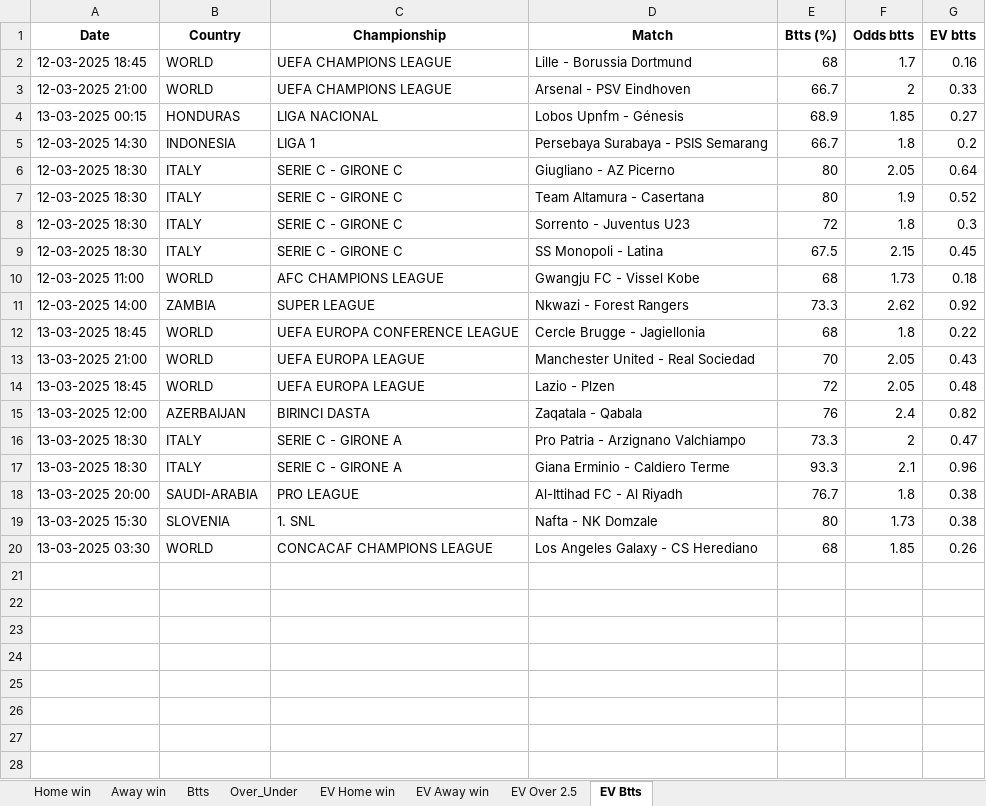
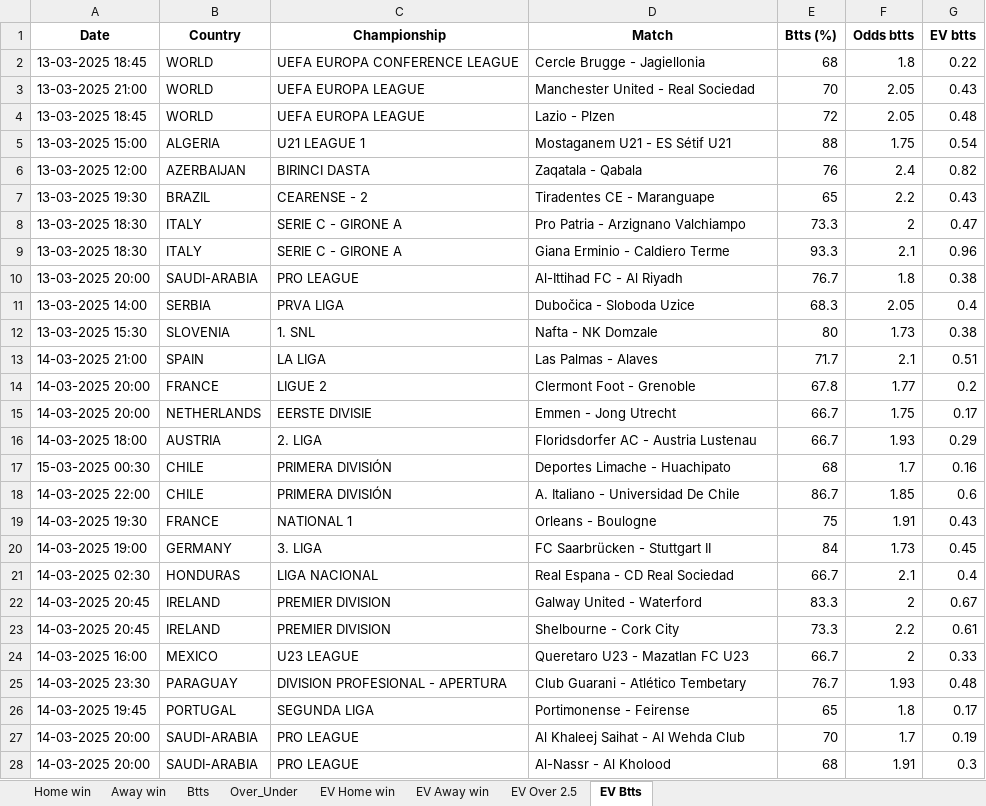
Before and after one commit to dcosta-da/soccer_predictions_scraper, an Excel workbook: scraper/data/betclever_predictions.xlsx, sheet EV Btts, drawn as a sheet; only a part is shown; values as stored, in another font and other column widths than the file's, no borders; removed rows and columns are numbered as before the commit, all else as after; the diff covers the shown part only; the diff names each change by its address in the sheet, - before the commit and + after, or states it on an @@ line.

```diff
--- a/scraper/data/betclever_predictions.xlsx (sheet EV Btts)
+++ b/scraper/data/betclever_predictions.xlsx (sheet EV Btts)
-row 2: 12-03-2025 18:45 | WORLD | UEFA CHAMPIONS LEAGUE | Lille - Borussia Dortmund | 68 | 1.7 | 0.16
-row 3: 12-03-2025 21:00 | WORLD | UEFA CHAMPIONS LEAGUE | Arsenal - PSV Eindhoven | 66.7 | 2 | 0.33
-row 4: 13-03-2025 00:15 | HONDURAS | LIGA NACIONAL | Lobos Upnfm - Génesis | 68.9 | 1.85 | 0.27
-row 5: 12-03-2025 14:30 | INDONESIA | LIGA 1 | Persebaya Surabaya - PSIS Semarang | 66.7 | 1.8 | 0.2
-row 6: 12-03-2025 18:30 | ITALY | SERIE C - GIRONE C | Giugliano - AZ Picerno | 80 | 2.05 | 0.64
-row 7: 12-03-2025 18:30 | ITALY | SERIE C - GIRONE C | Team Altamura - Casertana | 80 | 1.9 | 0.52
-row 8: 12-03-2025 18:30 | ITALY | SERIE C - GIRONE C | Sorrento - Juventus U23 | 72 | 1.8 | 0.3
-row 9: 12-03-2025 18:30 | ITALY | SERIE C - GIRONE C | SS Monopoli - Latina | 67.5 | 2.15 | 0.45
-row 10: 12-03-2025 11:00 | WORLD | AFC CHAMPIONS LEAGUE | Gwangju FC - Vissel Kobe | 68 | 1.73 | 0.18
-row 11: 12-03-2025 14:00 | ZAMBIA | SUPER LEAGUE | Nkwazi - Forest Rangers | 73.3 | 2.62 | 0.92
+row 5: 13-03-2025 15:00 | ALGERIA | U21 LEAGUE 1 | Mostaganem U21 - ES Sétif U21 | 88 | 1.75 | 0.54
+row 7: 13-03-2025 19:30 | BRAZIL | CEARENSE - 2 | Tiradentes CE - Maranguape | 65 | 2.2 | 0.43
+row 11: 13-03-2025 14:00 | SERBIA | PRVA LIGA | Dubočica - Sloboda Uzice | 68.3 | 2.05 | 0.4
-row 20: 13-03-2025 03:30 | WORLD | CONCACAF CHAMPIONS LEAGUE | Los Angeles Galaxy - CS Herediano | 68 | 1.85 | 0.26
+row 13: 14-03-2025 21:00 | SPAIN | LA LIGA | Las Palmas - Alaves | 71.7 | 2.1 | 0.51
+row 14: 14-03-2025 20:00 | FRANCE | LIGUE 2 | Clermont Foot - Grenoble | 67.8 | 1.77 | 0.2
+row 15: 14-03-2025 20:00 | NETHERLANDS | EERSTE DIVISIE | Emmen - Jong Utrecht | 66.7 | 1.75 | 0.17
+row 16: 14-03-2025 18:00 | AUSTRIA | 2. LIGA | Floridsdorfer AC - Austria Lustenau | 66.7 | 1.93 | 0.29
+row 17: 15-03-2025 00:30 | CHILE | PRIMERA DIVISIÓN | Deportes Limache - Huachipato | 68 | 1.7 | 0.16
+row 18: 14-03-2025 22:00 | CHILE | PRIMERA DIVISIÓN | A. Italiano - Universidad De Chile | 86.7 | 1.85 | 0.6
+row 19: 14-03-2025 19:30 | FRANCE | NATIONAL 1 | Orleans - Boulogne | 75 | 1.91 | 0.43
+row 20: 14-03-2025 19:00 | GERMANY | 3. LIGA | FC Saarbrücken - Stuttgart II | 84 | 1.73 | 0.45
+row 21: 14-03-2025 02:30 | HONDURAS | LIGA NACIONAL | Real Espana - CD Real Sociedad | 66.7 | 2.1 | 0.4
+row 22: 14-03-2025 20:45 | IRELAND | PREMIER DIVISION | Galway United - Waterford | 83.3 | 2 | 0.67
+row 23: 14-03-2025 20:45 | IRELAND | PREMIER DIVISION | Shelbourne - Cork City | 73.3 | 2.2 | 0.61
+row 24: 14-03-2025 16:00 | MEXICO | U23 LEAGUE | Queretaro U23 - Mazatlan FC U23 | 66.7 | 2 | 0.33
+row 25: 14-03-2025 23:30 | PARAGUAY | DIVISION PROFESIONAL - APERTURA | Club Guarani - Atlético Tembetary | 76.7 | 1.93 | 0.48
+row 26: 14-03-2025 19:45 | PORTUGAL | SEGUNDA LIGA | Portimonense - Feirense | 65 | 1.8 | 0.17
+row 27: 14-03-2025 20:00 | SAUDI-ARABIA | PRO LEAGUE | Al Khaleej Saihat - Al Wehda Club | 70 | 1.7 | 0.19
+row 28: 14-03-2025 20:00 | SAUDI-ARABIA | PRO LEAGUE | Al-Nassr - Al Kholood | 68 | 1.91 | 0.3
```
Also changed, not shown: 1 added row elsewhere in this sheet, sheet EV Home win, sheet EV Away win, sheet EV Over 2.5, sheet Over_Under, sheet Btts, sheet Home win, 1 more sheet.
